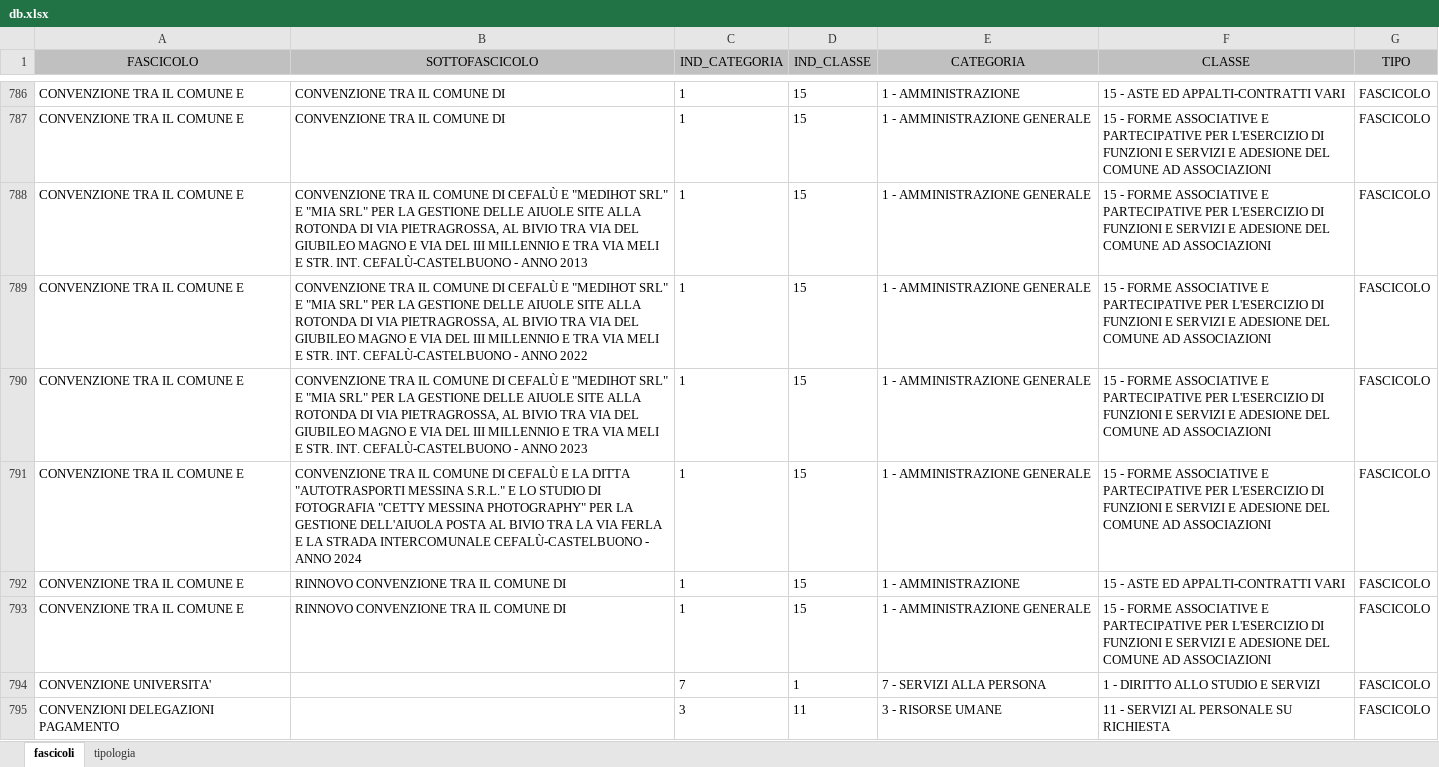
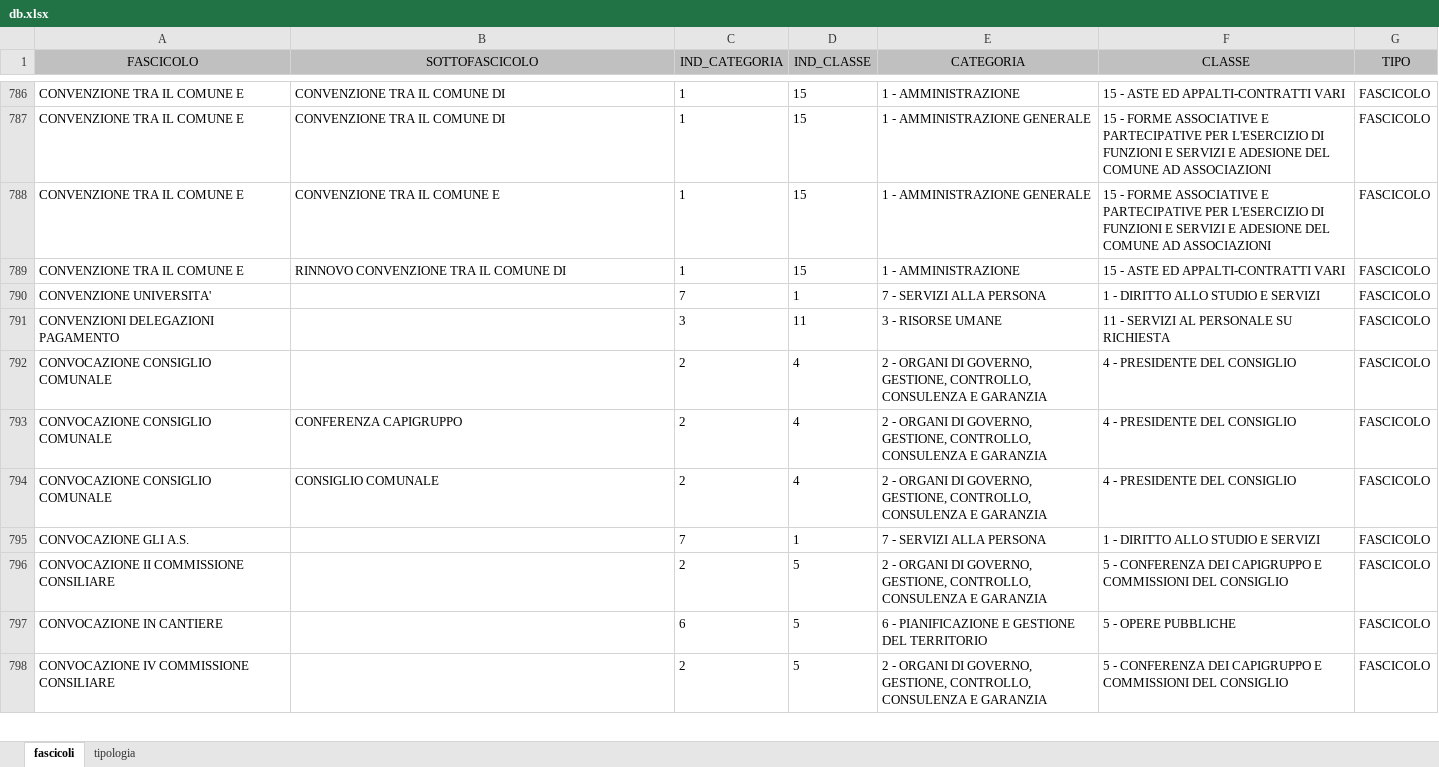
Before and after one commit to doantoct/class.github.io, an Excel workbook: db.xlsx, sheet fascicoli, drawn as a sheet; only a part is shown, gaps mark what is left out; the shorter side is filled out with more unchanged rows; values as stored, in another font and other column widths than the file's, no borders; the diff names each change by its address in the sheet, - before the commit and + after, or states it on an @@ line.

Commit message:
Add files via upload

```diff
--- a/db.xlsx (sheet fascicoli)
+++ b/db.xlsx (sheet fascicoli)
-B788 (SOTTOFASCICOLO): …IL COMUNE DI CEFALÙ E "MEDIHOT SRL" E "MIA SRL" PER LA GESTIONE DELLE AIUOLE SITE ALLA ROTONDA DI VIA PIETRAGROSSA, AL BIVIO TRA VIA DEL GIUBILEO MAGNO E VIA DEL III MILLENNIO E TRA VIA MELI E STR. INT. CEFALÙ-CASTELBUONO - ANNO 2013
+B788 (SOTTOFASCICOLO): …IL COMUNE E
-row 789: CONVENZIONE TRA IL COMUNE E | CONVENZIONE TRA IL COMUNE DI CEFALÙ E "MEDIHOT SRL" E "MIA SRL" PER LA GESTIONE DELLE AIUOLE SITE ALLA ROTONDA DI VIA PIETRAGROSSA, AL BIVIO TRA VIA DEL GIUBILEO MAGNO E VIA DEL III MILLENNIO E TRA VIA MELI E STR. INT. CEFALÙ-CASTELBUONO - ANNO 2022 | 1 | 15 | 1 - AMMINISTRAZIONE GENERALE | 15 - FORME ASSOCIATIVE E PARTECIPATIVE PER L'ESERCIZIO DI FUNZIONI E SERVIZI E ADESIONE DEL COMUNE AD ASSOCIAZIONI | FASCICOLO
-row 790: CONVENZIONE TRA IL COMUNE E | CONVENZIONE TRA IL COMUNE DI CEFALÙ E "MEDIHOT SRL" E "MIA SRL" PER LA GESTIONE DELLE AIUOLE SITE ALLA ROTONDA DI VIA PIETRAGROSSA, AL BIVIO TRA VIA DEL GIUBILEO MAGNO E VIA DEL III MILLENNIO E TRA VIA MELI E STR. INT. CEFALÙ-CASTELBUONO - ANNO 2023 | 1 | 15 | 1 - AMMINISTRAZIONE GENERALE | 15 - FORME ASSOCIATIVE E PARTECIPATIVE PER L'ESERCIZIO DI FUNZIONI E SERVIZI E ADESIONE DEL COMUNE AD ASSOCIAZIONI | FASCICOLO
-row 791: CONVENZIONE TRA IL COMUNE E | CONVENZIONE TRA IL COMUNE DI CEFALÙ E LA DITTA "AUTOTRASPORTI MESSINA S.R.L." E LO STUDIO DI FOTOGRAFIA "CETTY MESSINA PHOTOGRAPHY" PER LA GESTIONE DELL'AIUOLA POSTA AL BIVIO TRA LA VIA FERLA E LA STRADA INTERCOMUNALE CEFALÙ-CASTELBUONO - ANNO 2024 | 1 | 15 | 1 - AMMINISTRAZIONE GENERALE | 15 - FORME ASSOCIATIVE E PARTECIPATIVE PER L'ESERCIZIO DI FUNZIONI E SERVIZI E ADESIONE DEL COMUNE AD ASSOCIAZIONI | FASCICOLO
-row 793: CONVENZIONE TRA IL COMUNE E | RINNOVO CONVENZIONE TRA IL COMUNE DI | 1 | 15 | 1 - AMMINISTRAZIONE GENERALE | 15 - FORME ASSOCIATIVE E PARTECIPATIVE PER L'ESERCIZIO DI FUNZIONI E SERVIZI E ADESIONE DEL COMUNE AD ASSOCIAZIONI | FASCICOLO
```
